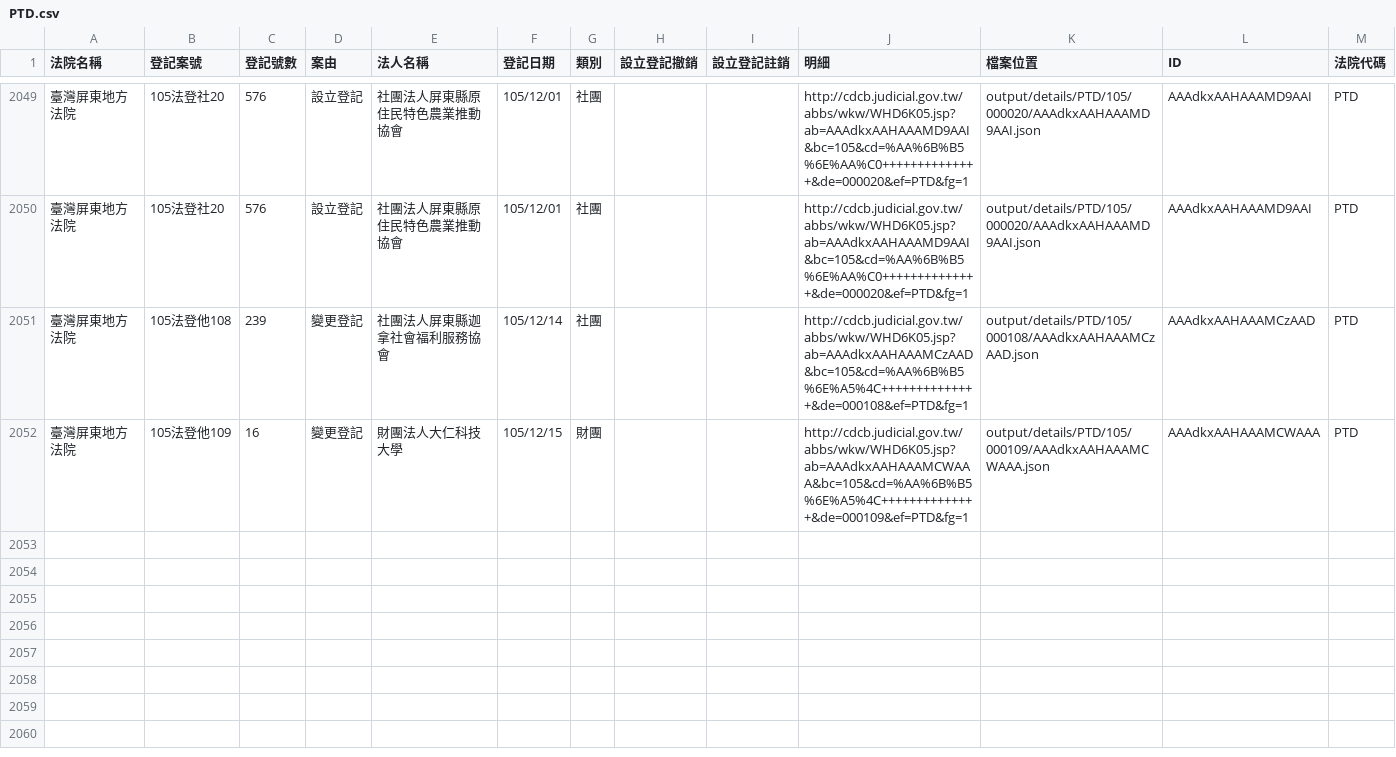
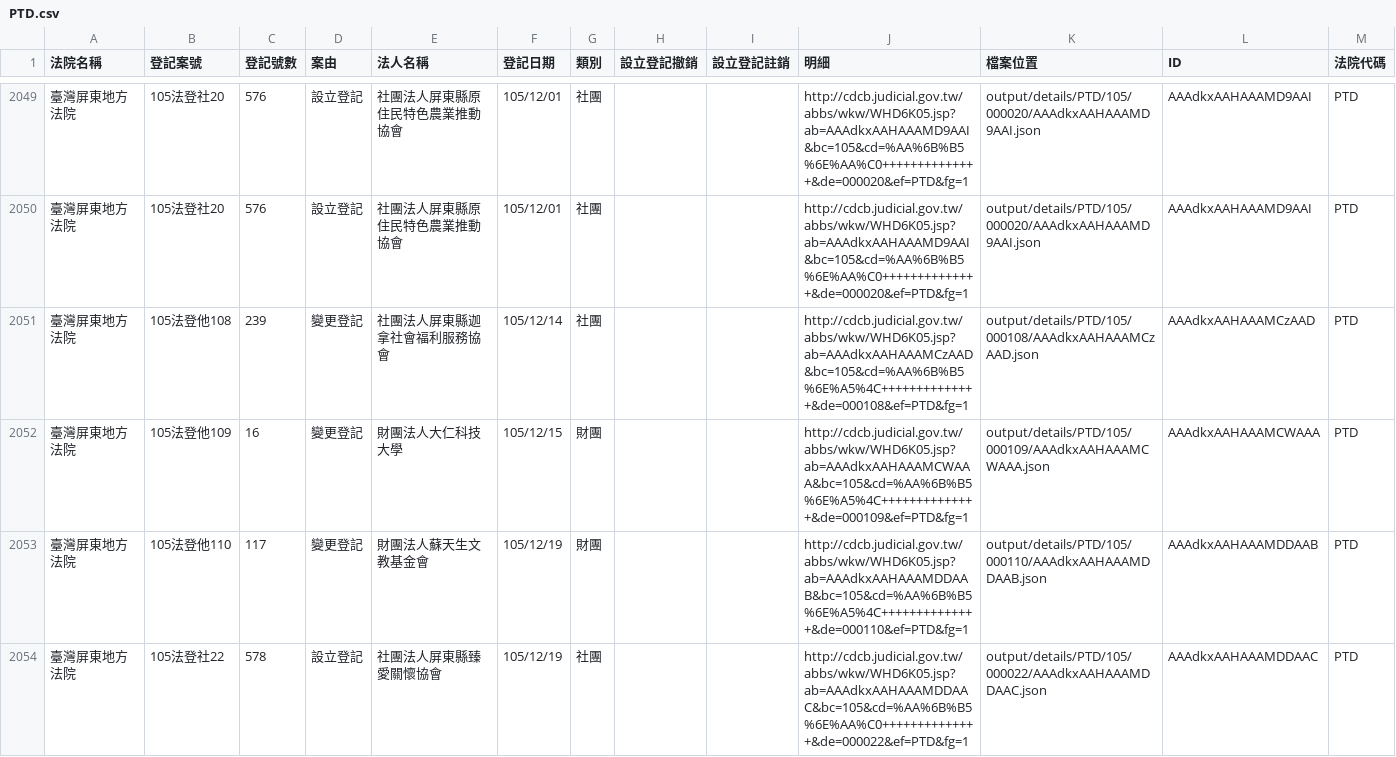
Before and after one commit to longhsiung/foundationtw, a CSV file: output/lists/PTD.csv, drawn as a sheet; only a part is shown, gaps mark what is left out; the diff names each change by its address in the sheet, - before the commit and + after, or states it on an @@ line.

```diff
--- a/output/lists/PTD.csv
+++ b/output/lists/PTD.csv
+row 2053: 臺灣屏東地方法院 | 105法登他110 | 117 | 變更登記 | 財團法人蘇天生文教基金會 | 105/12/19 | 財團 |  |  | http://cdcb.judicial.gov.tw/abbs/wkw/WHD6K05.jsp?ab=AAAdkxAAHAAAMDDAAB&bc=105&cd=%AA%6B%B5%6E%A5%4C++++++++++++++&de=000110&ef=PTD&fg=1 | output/details/PTD/105/000110/AAAdkxAAHAAAMDDAAB.json | AAAdkxAAHAAAMDDAAB | PTD
+row 2054: 臺灣屏東地方法院 | 105法登社22 | 578 | 設立登記 | 社團法人屏東縣臻愛關懷協會 | 105/12/19 | 社團 |  |  | http://cdcb.judicial.gov.tw/abbs/wkw/WHD6K05.jsp?ab=AAAdkxAAHAAAMDDAAC&bc=105&cd=%AA%6B%B5%6E%AA%C0++++++++++++++&de=000022&ef=PTD&fg=1 | output/details/PTD/105/000022/AAAdkxAAHAAAMDDAAC.json | AAAdkxAAHAAAMDDAAC | PTD
```
Also changed, not shown: output/lists/KLD.csv, output/lists/NTD.csv, 21 other files.
